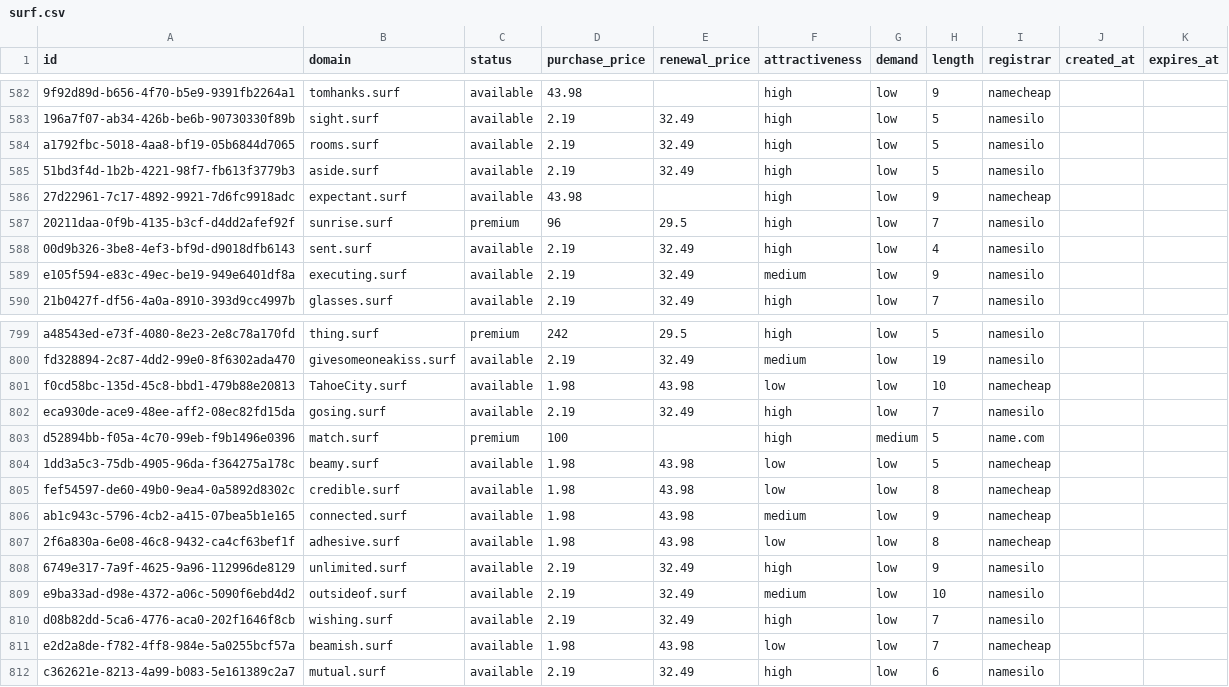
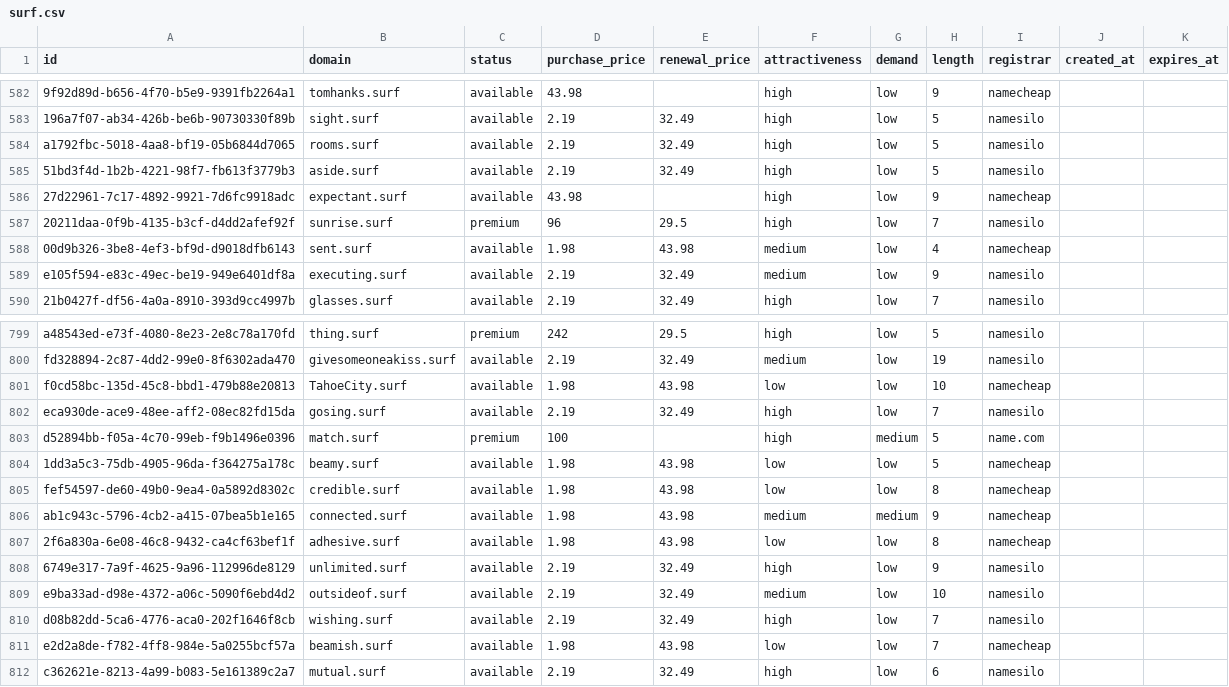
Before and after one commit to UniqueDomains/surf-oneword-domains, a CSV file: surf.csv, drawn as a sheet; only a part is shown, gaps mark what is left out.

Commit message:
Domains update

```diff
--- a/surf.csv
+++ b/surf.csv
@@ -587,3 +587,3 @@ a1792fbc-5018-4aa8-bf19-05b6844d7065,rooms.surf,available,2.19,32.49,high,low,5,
 20211daa-0f9b-4135-b3cf-d4dd2afef92f,sunrise.surf,premium,96,29.5,high,low,7,namesilo,,
-00d9b326-3be8-4ef3-bf9d-d9018dfb6143,sent.surf,available,2.19,32.49,high,low,4,namesilo,,
+00d9b326-3be8-4ef3-bf9d-d9018dfb6143,sent.surf,available,1.98,43.98,medium,low,4,namecheap,,
 e105f594-e83c-49ec-be19-949e6401df8a,executing.surf,available,2.19,32.49,medium,low,9,namesilo,,
@@ -805,3 +805,3 @@ d52894bb-f05a-4c70-99eb-f9b1496e0396,match.surf,premium,100,,high,medium,5,name.
 fef54597-de60-49b0-9ea4-0a5892d8302c,credible.surf,available,1.98,43.98,low,low,8,namecheap,,
-ab1c943c-5796-4cb2-a415-07bea5b1e165,connected.surf,available,1.98,43.98,medium,low,9,namecheap,,
+ab1c943c-5796-4cb2-a415-07bea5b1e165,connected.surf,available,1.98,43.98,medium,medium,9,namecheap,,
 2f6a830a-6e08-46c8-9432-ca4cf63bef1f,adhesive.surf,available,1.98,43.98,low,low,8,namecheap,,
```
Also changed, not shown: 4 other files.
